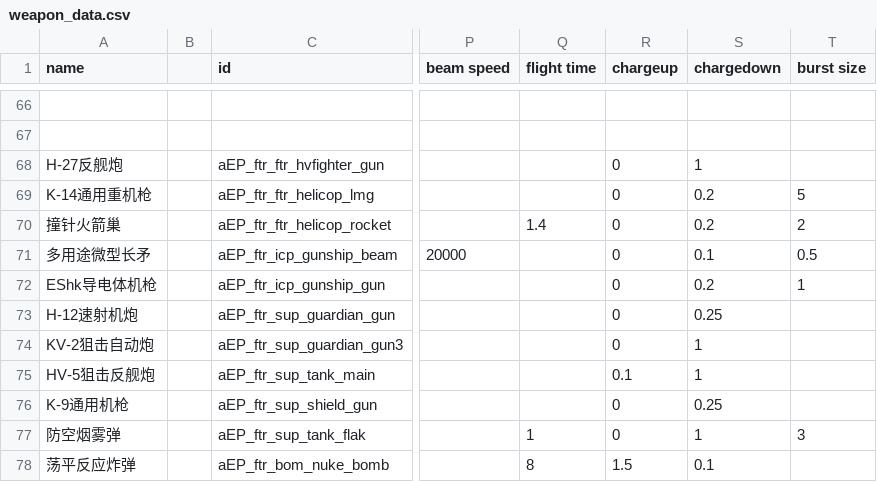
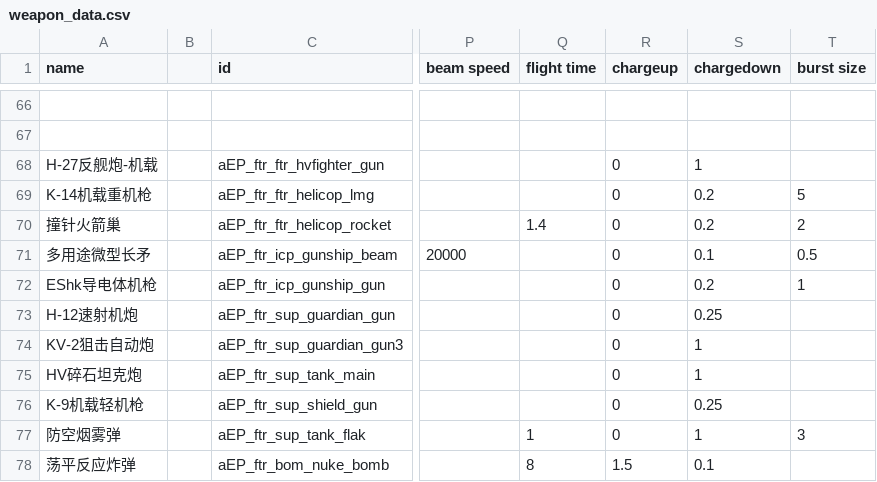
Before and after one commit to a111164i/FSF_MilitaryCompany, a CSV file: data/weapons/weapon_data.csv, drawn as a sheet; only a part is shown, gaps mark what is left out; the diff names each change by its address in the sheet, - before the commit and + after, or states it on an @@ line.

Commit message:
3.20

```diff
--- a/data/weapons/weapon_data.csv
+++ b/data/weapons/weapon_data.csv
-A68 (name): H-27反舰炮
+A68 (name): H-27反舰炮-机载
-A69 (name): K-14通用重机枪
+A69 (name): K-14机载重机枪
-A75 (name): HV-5狙击反舰炮
+A75 (name): HV碎石坦克炮
-R75 (chargeup): 0.1
+R75 (chargeup): 0
-A76 (name): K-9通用机枪
+A76 (name): K-9机载轻机枪
```
